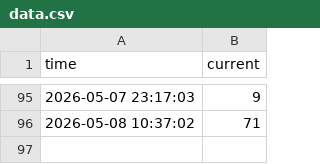
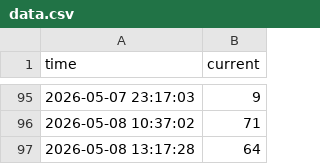
Before and after one commit to JasonLin0407/gym-people-count-monitor, a CSV file: data.csv, drawn as a sheet; only a part is shown, gaps mark what is left out.

```diff
--- a/data.csv
+++ b/data.csv
@@ -96 +96,2 @@ time,current
 2026-05-08 10:37:02,71
+2026-05-08 13:17:28,64
```
